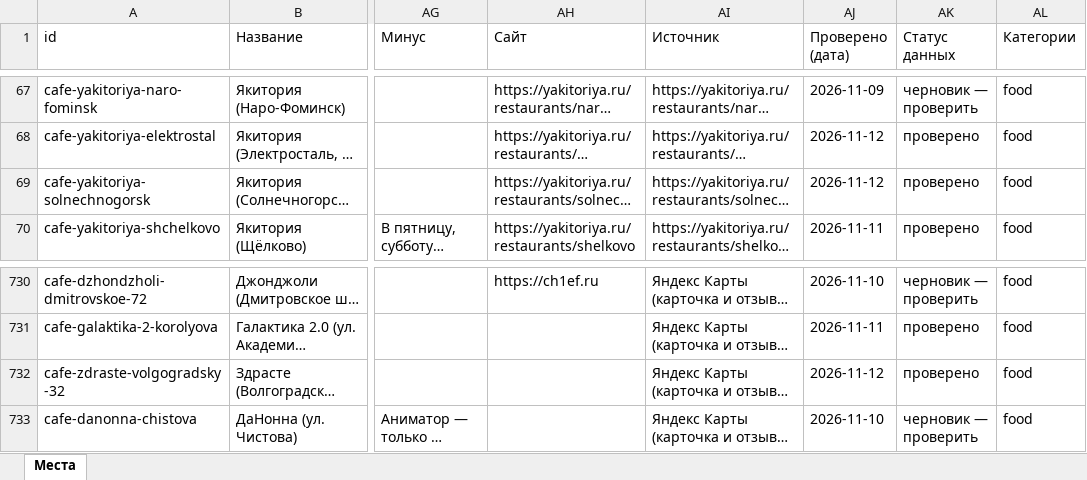
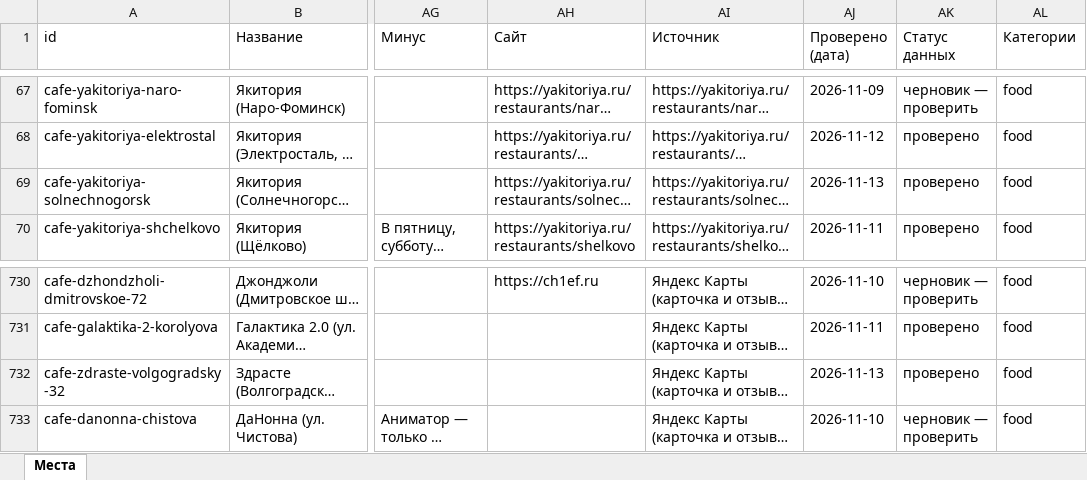
Before and after one commit to vadimsurov-apps/kudapoiti-data, an Excel workbook: data/parts/cafes.xlsx, sheet Места, drawn as a sheet; only a part is shown, gaps mark what is left out; long unchanged cells end in …; values as stored, in another font and other column widths than the file's, no borders; the diff names each change by its address in the sheet, - before the commit and + after, or states it on an @@ line.

```diff
--- a/data/parts/cafes.xlsx (sheet Места)
+++ b/data/parts/cafes.xlsx (sheet Места)
-AJ69 (Проверено (дата)): 2026-11-12
+AJ69 (Проверено (дата)): 2026-11-13
-AJ732 (Проверено (дата)): 2026-11-12
+AJ732 (Проверено (дата)): 2026-11-13
```
Also changed, not shown: data/kuda-poiti-mesta.xlsx, data/parts/creative.xlsx, 9 other files.
